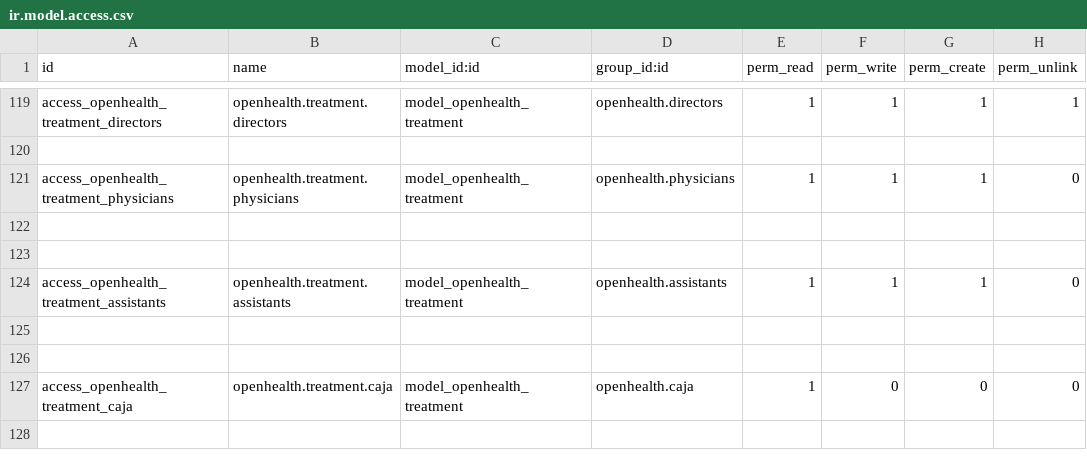
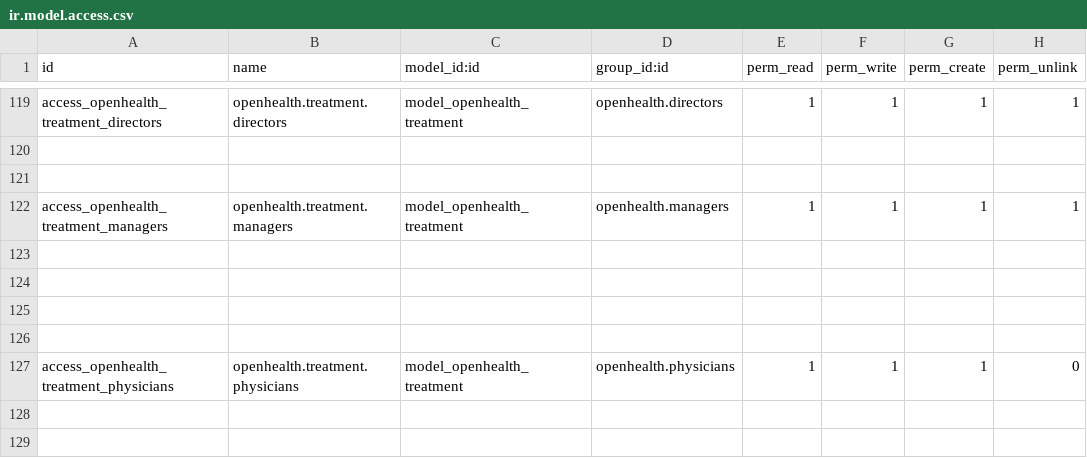
Before and after one commit to gibil5/openhealth, a CSV file: security/ir.model.access.csv, drawn as a sheet; only a part is shown, gaps mark what is left out; the shorter side is filled out with more unchanged rows; the diff names each change by its address in the sheet, - before the commit and + after, or states it on an @@ line.

Commit message:
..

```diff
--- a/security/ir.model.access.csv
+++ b/security/ir.model.access.csv
+row 121: (empty)
+row 122: access_openhealth_treatment_managers | openhealth.treatment.managers | model_openhealth_treatment | openhealth.managers | 1 | 1 | 1 | 1
+row 123: (empty)
+row 124: (empty)
+row 125: (empty)
+row 126: (empty)
```
